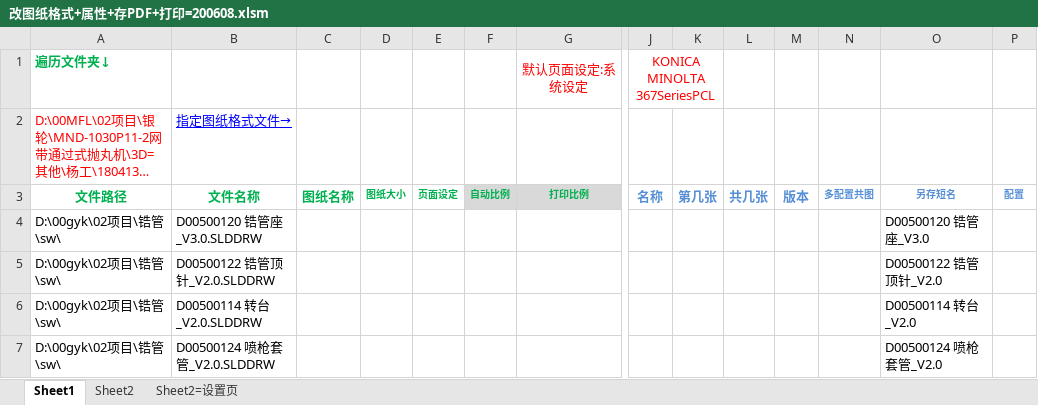
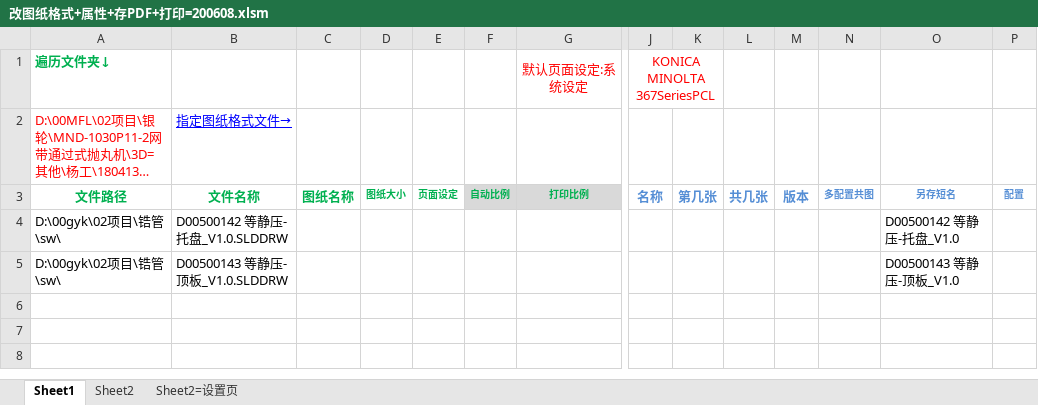
Before and after one commit to xiaoquanamm/SWVBA, an Excel workbook: 改图纸格式+属性+存PDF+打印=200608.xlsm, sheet Sheet1, drawn as a sheet; only a part is shown, gaps mark what is left out; long unchanged cells end in …; values as stored, in another font and other column widths than the file's, no borders; charts and pictures and conditional formats not drawn; removed rows and columns are numbered as before the commit, all else as after; rows hold the shown columns only; the diff names each change by its address in the sheet, - before the commit and + after, or states it on an @@ line.

```diff
--- a/改图纸格式+属性+存PDF+打印=200608.xlsm (sheet Sheet1)
+++ b/改图纸格式+属性+存PDF+打印=200608.xlsm (sheet Sheet1)
-row 4: D:\00gyk\02项目\锆管\sw\ | D00500120 锆管座_V3.0.SLDDRW |  |  |  |  |  |  |  |  |  |  | D00500120 锆管座_V3.0
-row 5: D:\00gyk\02项目\锆管\sw\ | D00500122 锆管顶针_V2.0.SLDDRW |  |  |  |  |  |  |  |  |  |  | D00500122 锆管顶针_V2.0
-B4: D00500114 转台_V2.0.SLDDRW
+B4: D00500142 等静压-托盘_V1.0.SLDDRW
-O4: D00500114 转台_V2.0
+O4: D00500142 等静压-托盘_V1.0
-B5: D00500124 喷枪套管_V2.0.SLDDRW
+B5: D00500143 等静压-顶板_V1.0.SLDDRW
-O5: D00500124 喷枪套管_V2.0
+O5: D00500143 等静压-顶板_V1.0
```
Also changed, not shown: charts or pictures, 3 other files.
